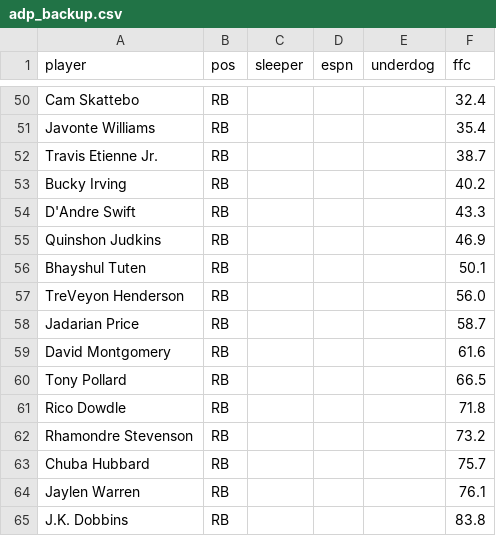
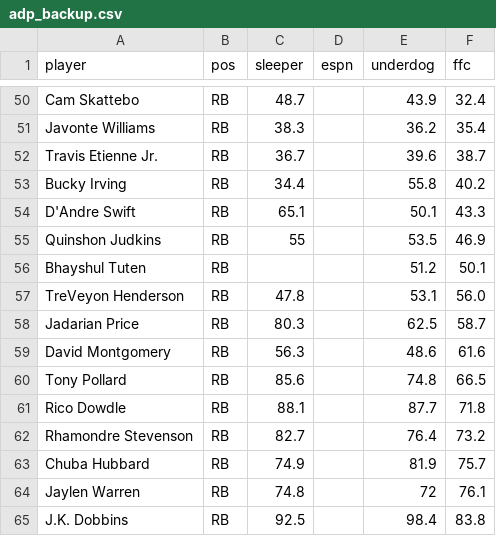
Before and after one commit to hunterespo17/nfl-fantasy-models, a CSV file: data/adp_backup.csv, drawn as a sheet; only a part is shown, gaps mark what is left out; the diff covers the shown part only; the diff names each change by its address in the sheet, - before the commit and + after, or states it on an @@ line.

```diff
--- a/data/adp_backup.csv
+++ b/data/adp_backup.csv
-C50 (sleeper): (empty)
+C50 (sleeper): 48.7
-E50 (underdog): (empty)
+E50 (underdog): 43.9
-C51 (sleeper): (empty)
+C51 (sleeper): 38.3
-E51 (underdog): (empty)
+E51 (underdog): 36.2
-C52 (sleeper): (empty)
+C52 (sleeper): 36.7
-E52 (underdog): (empty)
+E52 (underdog): 39.6
-C53 (sleeper): (empty)
+C53 (sleeper): 34.4
-E53 (underdog): (empty)
+E53 (underdog): 55.8
-C54 (sleeper): (empty)
+C54 (sleeper): 65.1
-E54 (underdog): (empty)
+E54 (underdog): 50.1
-C55 (sleeper): (empty)
+C55 (sleeper): 55
-E55 (underdog): (empty)
+E55 (underdog): 53.5
-E56 (underdog): (empty)
+E56 (underdog): 51.2
-C57 (sleeper): (empty)
+C57 (sleeper): 47.8
-E57 (underdog): (empty)
+E57 (underdog): 53.1
-C58 (sleeper): (empty)
+C58 (sleeper): 80.3
-E58 (underdog): (empty)
+E58 (underdog): 62.5
-C59 (sleeper): (empty)
+C59 (sleeper): 56.3
-E59 (underdog): (empty)
+E59 (underdog): 48.6
-C60 (sleeper): (empty)
+C60 (sleeper): 85.6
-E60 (underdog): (empty)
+E60 (underdog): 74.8
-C61 (sleeper): (empty)
+C61 (sleeper): 88.1
-E61 (underdog): (empty)
+E61 (underdog): 87.7
-C62 (sleeper): (empty)
+C62 (sleeper): 82.7
-E62 (underdog): (empty)
+E62 (underdog): 76.4
-C63 (sleeper): (empty)
+C63 (sleeper): 74.9
-E63 (underdog): (empty)
+E63 (underdog): 81.9
-C64 (sleeper): (empty)
+C64 (sleeper): 74.8
-E64 (underdog): (empty)
+E64 (underdog): 72
-C65 (sleeper): (empty)
+C65 (sleeper): 92.5
-E65 (underdog): (empty)
+E65 (underdog): 98.4
```
Also changed, not shown: 77 edited cells elsewhere in this file, data/adp.csv, 1 other file.
